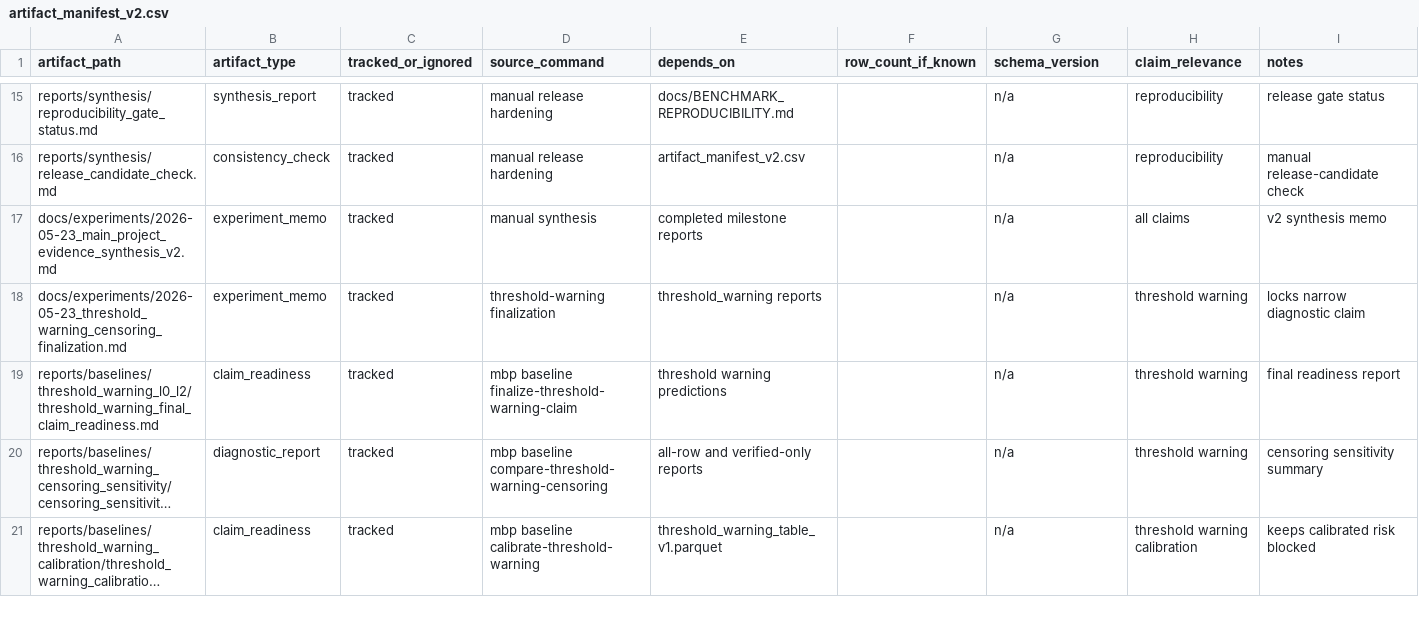
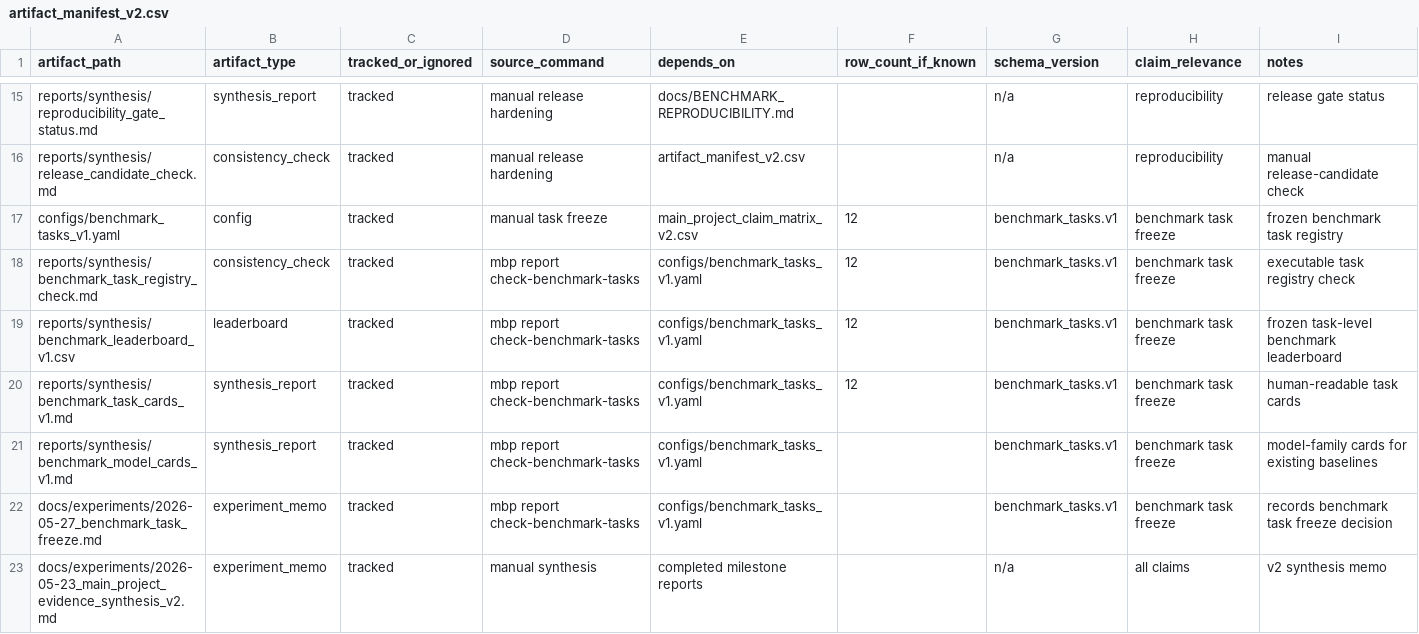
Before and after one commit to FZWINGEL/CBAT, a CSV file: reports/synthesis/artifact_manifest_v2.csv, drawn as a sheet; only a part is shown, gaps mark what is left out; the shorter side is filled out with more unchanged rows; long unchanged cells end in …; the diff covers the shown part only; the diff names each change by its address in the sheet, - before the commit and + after, or states it on an @@ line.

Commit message:
Add benchmark task freeze registry

```diff
--- a/reports/synthesis/artifact_manifest_v2.csv
+++ b/reports/synthesis/artifact_manifest_v2.csv
+row 17: configs/benchmark_tasks_v1.yaml | config | tracked | manual task freeze | main_project_claim_matrix_v2.csv | 12 | benchmark_tasks.v1 | benchmark task freeze | frozen benchmark task registry
+row 18: reports/synthesis/benchmark_task_registry_check.md | consistency_check | tracked | mbp report check-benchmark-tasks | configs/benchmark_tasks_v1.yaml | 12 | benchmark_tasks.v1 | benchmark task freeze | executable task registry check
+row 19: reports/synthesis/benchmark_leaderboard_v1.csv | leaderboard | tracked | mbp report check-benchmark-tasks | configs/benchmark_tasks_v1.yaml | 12 | benchmark_tasks.v1 | benchmark task freeze | frozen task-level benchmark leaderboard
+row 20: reports/synthesis/benchmark_task_cards_v1.md | synthesis_report | tracked | mbp report check-benchmark-tasks | configs/benchmark_tasks_v1.yaml | 12 | benchmark_tasks.v1 | benchmark task freeze | human-readable task cards
+row 21: reports/synthesis/benchmark_model_cards_v1.md | synthesis_report | tracked | mbp report check-benchmark-tasks | configs/benchmark_tasks_v1.yaml |  | benchmark_tasks.v1 | benchmark task freeze | model-family cards for existing baselines
+row 22: docs/experiments/2026-05-27_benchmark_task_freeze.md | experiment_memo | tracked | mbp report check-benchmark-tasks | configs/benchmark_tasks_v1.yaml |  | benchmark_tasks.v1 | benchmark task freeze | records benchmark task freeze decision
```
Also changed, not shown: 7 added rows elsewhere in this file, 24 other files.
